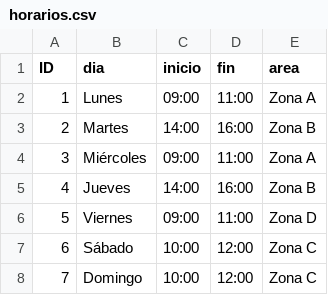
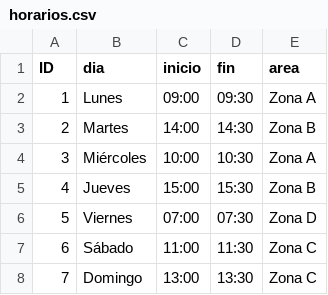
Before and after one commit to jeffersonmejia/ProyectoGrupoA, a CSV file: horarios.csv, drawn as a sheet.

```diff
--- a/horarios.csv
+++ b/horarios.csv
@@ -1,8 +1,8 @@
 ID,dia     ,inicio,fin,  area
-1,Lunes    ,09:00 ,11:00,Zona A
-2,Martes   ,14:00 ,16:00,Zona B
-3,Miércoles,09:00 ,11:00,Zona A
-4,Jueves   ,14:00 ,16:00,Zona B
-5,Viernes  ,09:00 ,11:00,Zona D
-6,Sábado   ,10:00 ,12:00,Zona C
-7,Domingo  ,10:00 ,12:00,Zona C
+1,Lunes    ,09:00 ,09:30,Zona A
+2,Martes   ,14:00 ,14:30,Zona B
+3,Miércoles,10:00 ,10:30,Zona A
+4,Jueves   ,15:00 ,15:30,Zona B
+5,Viernes  ,07:00 ,07:30,Zona D
+6,Sábado   ,11:00 ,11:30,Zona C
+7,Domingo  ,13:00 ,13:30,Zona C
```
Also changed, not shown: 7 other files.
